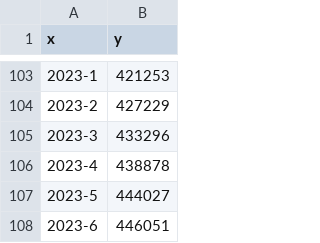
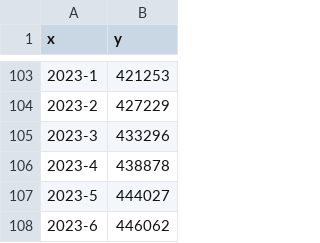
Before and after one commit to MoneyGrass/PnW_Graph_CSV, a CSV file: nations/CSV7.csv, drawn as a sheet; only a part is shown, gaps mark what is left out.

Commit message:
Updated on: Wed Jun 14 01:33:57 2023

```diff
--- a/nations/CSV7.csv
+++ b/nations/CSV7.csv
@@ -108,2 +108,2 @@ x,"y
 2023-5,444027
-2023-6,446051
+2023-6,446062
```
